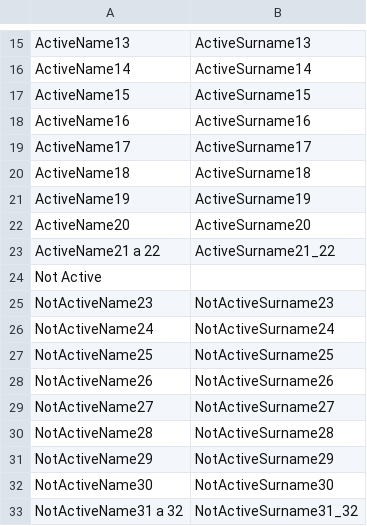
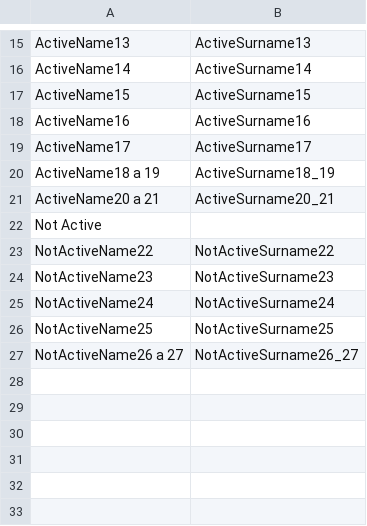
Before and after one commit to emanuelzaymus/drawing-lots, a CSV file: list-of-members.csv, drawn as a sheet; only a part is shown, gaps mark what is left out.

```diff
--- a/list-of-members.csv
+++ b/list-of-members.csv
@@ -19,7 +19,6 @@ ActiveName16,ActiveSurname16
 ActiveName17,ActiveSurname17
-ActiveName18,ActiveSurname18
-ActiveName19,ActiveSurname19
-ActiveName20,ActiveSurname20
-ActiveName21 a 22,ActiveSurname21_22
+ActiveName18 a 19,ActiveSurname18_19
+ActiveName20 a 21,ActiveSurname20_21
 Not Active,
+NotActiveName22,NotActiveSurname22
 NotActiveName23,NotActiveSurname23
@@ -27,7 +26,2 @@ NotActiveName24,NotActiveSurname24
 NotActiveName25,NotActiveSurname25
-NotActiveName26,NotActiveSurname26
-NotActiveName27,NotActiveSurname27
-NotActiveName28,NotActiveSurname28
-NotActiveName29,NotActiveSurname29
-NotActiveName30,NotActiveSurname30
-NotActiveName31 a 32,NotActiveSurname31_32
+NotActiveName26 a 27,NotActiveSurname26_27
```
Also changed, not shown: drawn-groups.csv, 4 other files.
